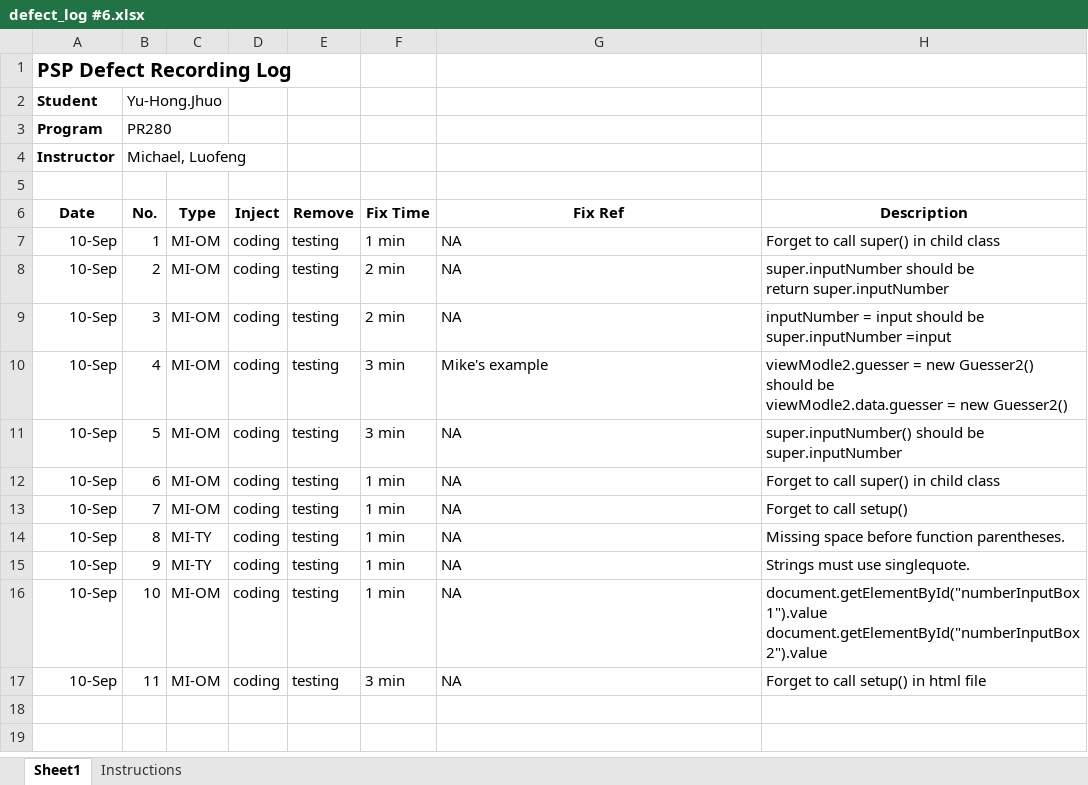
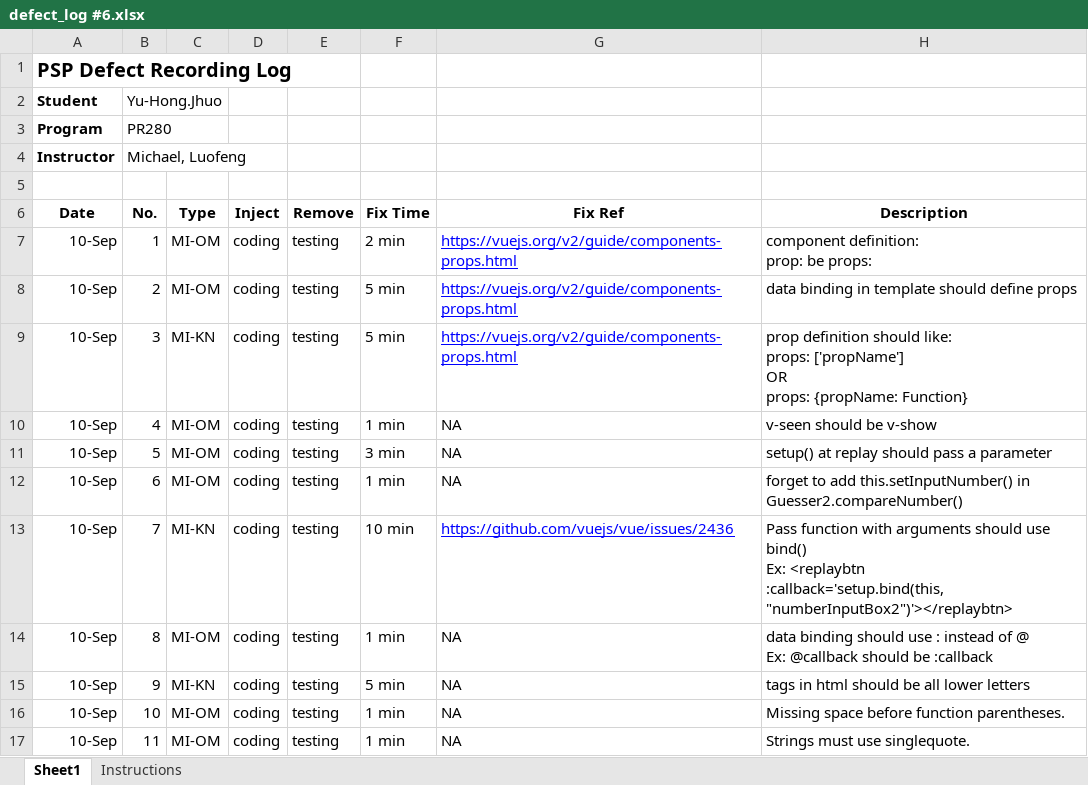
Before and after one commit to forestraindrip/BCPR280_Software_Engineering_2_Assignment1, an Excel workbook: Iteration 6/6. ERROR LOGS/defect_log #6.xlsx, sheet Sheet1, drawn as a sheet; values as stored, in another font and other column widths than the file's, no borders; ↵ is a line break in a cell; the diff names each change by its address in the sheet, - before the commit and + after, or states it on an @@ line.

Commit message:
Iteration6 completed

```diff
--- a/Iteration 6/6. ERROR LOGS/defect_log #6.xlsx (sheet Sheet1)
+++ b/Iteration 6/6. ERROR LOGS/defect_log #6.xlsx (sheet Sheet1)
-F7 (Fix Time): 1 min
+F7 (Fix Time): 2 min
-G7:G9 (Fix Ref): NA
+G7:G9 (Fix Ref): https://vuejs.org/v2/guide/components-props.html
@@ G7:G9 underline: off → on, text colour: black → #0000FF @@
-H7 (Description): Forget to call super() in child class
+H7 (Description): component definition: ↵ prop: be props:
-F8:F9 (Fix Time): 2 min
+F8:F9 (Fix Time): 5 min
-H8 (Description): super.inputNumber should be ↵ return super.inputNumber
+H8 (Description): data binding in template should define props
-C9 (Type): MI-OM
+C9 (Type): MI-KN
-H9 (Description): inputNumber = input should be ↵ super.inputNumber =input
+H9 (Description): prop definition should like: ↵ props: ['propName'] ↵ OR ↵ props: {propName: Function}
-F10 (Fix Time): 3 min
+F10 (Fix Time): 1 min
-G10 (Fix Ref): Mike's example
+G10 (Fix Ref): NA
-H10 (Description): viewModle2.guesser = new Guesser2() should be ↵ viewModle2.data.guesser = new Guesser2()
+H10 (Description): v-seen should be v-show
-H11 (Description): super.inputNumber() should be super.inputNumber
+H11 (Description): setup() at replay should pass a parameter
-H12 (Description): Forget to call super() in child class
+H12 (Description): forget to add this.setInputNumber() in Guesser2.compareNumber()
-C13 (Type): MI-OM
+C13 (Type): MI-KN
-F13 (Fix Time): 1 min
+F13 (Fix Time): 10 min
-G13 (Fix Ref): NA
+G13 (Fix Ref): https://github.com/vuejs/vue/issues/2436
@@ G13 underline: off → on, text colour: black → #0000FF @@
-H13 (Description): Forget to call setup()
+H13 (Description): Pass function with arguments should use bind() ↵ Ex: <replaybtn :callback='setup.bind(this,"numberInputBox2")'></replaybtn>
-C14 (Type): MI-TY
+C14 (Type): MI-OM
-H14 (Description): Missing space before function parentheses.
+H14 (Description): data binding should use : instead of @ ↵ Ex: @callback should be :callback
-C15 (Type): MI-TY
+C15 (Type): MI-KN
-F15 (Fix Time): 1 min
+F15 (Fix Time): 5 min
-H15 (Description): Strings must use singlequote.
+H15 (Description): tags in html should be all lower letters
-H16 (Description): document.getElementById("numberInputBox1").value ↵ document.getElementById("numberInputBox2").value
+H16 (Description): Missing space before function parentheses.
-F17 (Fix Time): 3 min
+F17 (Fix Time): 1 min
-H17 (Description): Forget to call setup() in html file
+H17 (Description): Strings must use singlequote.
```
Also changed, not shown: 14 other files.
